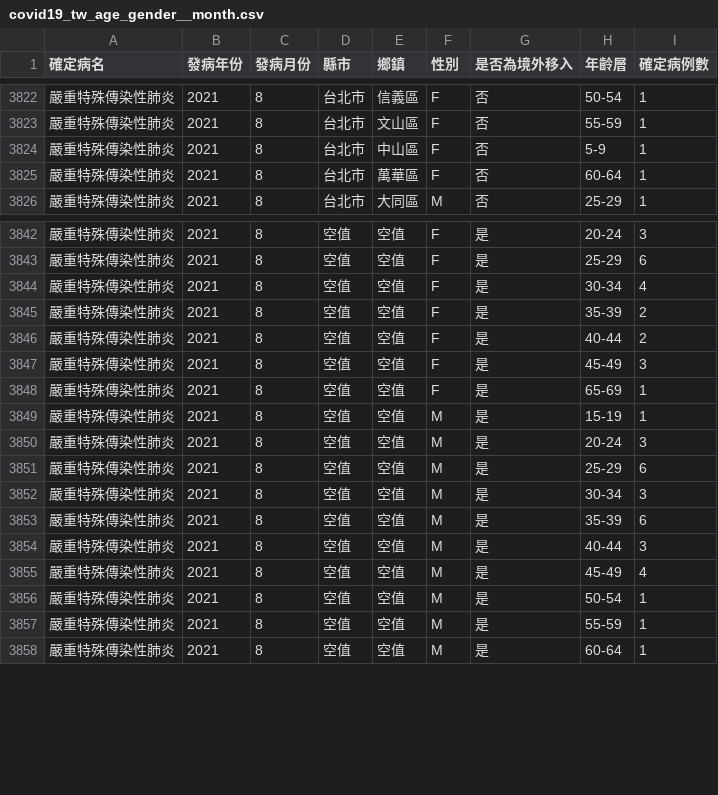
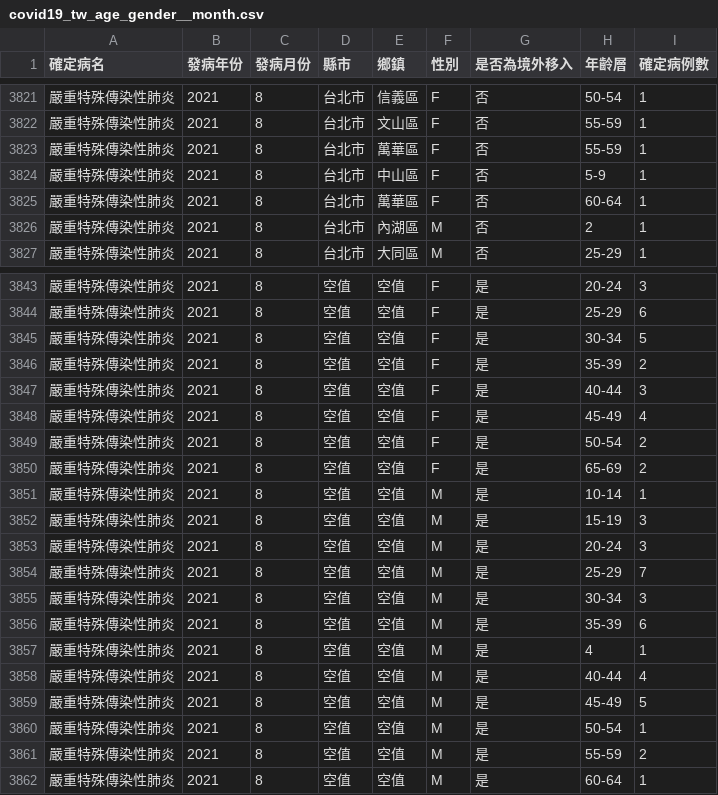
Before and after one commit to jf0510/nidss.cdc.gov.tw, a CSV file: data/covid19_tw_age_gender__month.csv, drawn as a sheet; only a part is shown, gaps mark what is left out; the diff covers the shown part only.

```diff
--- a/data/covid19_tw_age_gender__month.csv
+++ b/data/covid19_tw_age_gender__month.csv
@@ -3823,4 +3822,6 @@
 嚴重特殊傳染性肺炎,2021,8,台北市,文山區,F,否,55-59,1
+嚴重特殊傳染性肺炎,2021,8,台北市,萬華區,F,否,55-59,1
 嚴重特殊傳染性肺炎,2021,8,台北市,中山區,F,否,5-9,1
 嚴重特殊傳染性肺炎,2021,8,台北市,萬華區,F,否,60-64,1
+嚴重特殊傳染性肺炎,2021,8,台北市,內湖區,M,否,2,1
 嚴重特殊傳染性肺炎,2021,8,台北市,大同區,M,否,25-29,1
@@ -3843,16 +3844,19 @@
 嚴重特殊傳染性肺炎,2021,8,空值,空值,F,是,25-29,6
-嚴重特殊傳染性肺炎,2021,8,空值,空值,F,是,30-34,4
+嚴重特殊傳染性肺炎,2021,8,空值,空值,F,是,30-34,5
 嚴重特殊傳染性肺炎,2021,8,空值,空值,F,是,35-39,2
-嚴重特殊傳染性肺炎,2021,8,空值,空值,F,是,40-44,2
-嚴重特殊傳染性肺炎,2021,8,空值,空值,F,是,45-49,3
-嚴重特殊傳染性肺炎,2021,8,空值,空值,F,是,65-69,1
-嚴重特殊傳染性肺炎,2021,8,空值,空值,M,是,15-19,1
+嚴重特殊傳染性肺炎,2021,8,空值,空值,F,是,40-44,3
+嚴重特殊傳染性肺炎,2021,8,空值,空值,F,是,45-49,4
+嚴重特殊傳染性肺炎,2021,8,空值,空值,F,是,50-54,2
+嚴重特殊傳染性肺炎,2021,8,空值,空值,F,是,65-69,2
+嚴重特殊傳染性肺炎,2021,8,空值,空值,M,是,10-14,1
+嚴重特殊傳染性肺炎,2021,8,空值,空值,M,是,15-19,3
 嚴重特殊傳染性肺炎,2021,8,空值,空值,M,是,20-24,3
-嚴重特殊傳染性肺炎,2021,8,空值,空值,M,是,25-29,6
+嚴重特殊傳染性肺炎,2021,8,空值,空值,M,是,25-29,7
 嚴重特殊傳染性肺炎,2021,8,空值,空值,M,是,30-34,3
 嚴重特殊傳染性肺炎,2021,8,空值,空值,M,是,35-39,6
-嚴重特殊傳染性肺炎,2021,8,空值,空值,M,是,40-44,3
-嚴重特殊傳染性肺炎,2021,8,空值,空值,M,是,45-49,4
+嚴重特殊傳染性肺炎,2021,8,空值,空值,M,是,4,1
+嚴重特殊傳染性肺炎,2021,8,空值,空值,M,是,40-44,4
+嚴重特殊傳染性肺炎,2021,8,空值,空值,M,是,45-49,5
 嚴重特殊傳染性肺炎,2021,8,空值,空值,M,是,50-54,1
-嚴重特殊傳染性肺炎,2021,8,空值,空值,M,是,55-59,1
+嚴重特殊傳染性肺炎,2021,8,空值,空值,M,是,55-59,2
 嚴重特殊傳染性肺炎,2021,8,空值,空值,M,是,60-64,1
```
Also changed, not shown: 2 added rows, 1 removed row and 2 edited cells elsewhere in this file, data/covid19_tw_sampling_hospital.csv, 1 other file.
